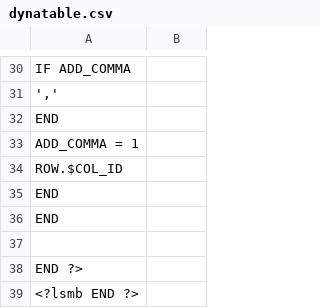
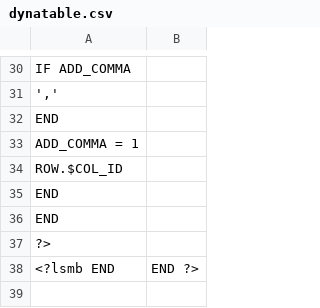
Before and after one commit to Aufin/ledger-smb, a CSV file: UI/lib/dynatable.csv, drawn as a sheet; only a part is shown, gaps mark what is left out; removed rows and columns are numbered as before the commit, all else as after; the diff names each change by its address in the sheet, - before the commit and + after, or states it on an @@ line.

Commit message:
Correcting dynatable.csv
git-svn-id: http://ledger-smb.svn.sourceforge.net/svnroot/ledger-smb/branches/1.3@4628 4979c152-3d1c-0410-bac9-87ea11338e46

```diff
--- a/UI/lib/dynatable.csv
+++ b/UI/lib/dynatable.csv
-row 37: (empty)
-A37: END ?>
+A37: ?>
-row 39: <?lsmb END ?>
+row 38: <?lsmb END | END ?>
```
